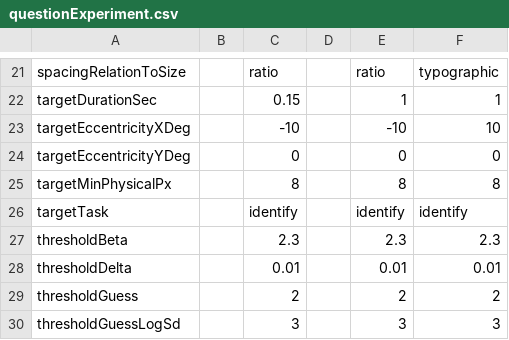
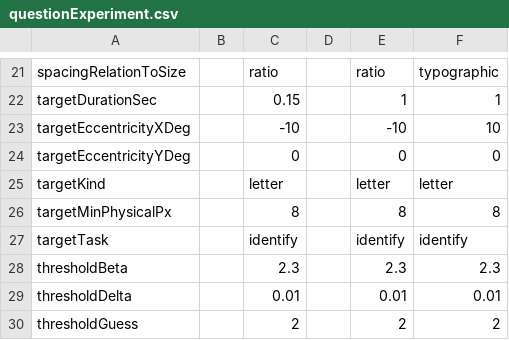
Before and after one commit to EasyEyes/threshold, a CSV file: examples/tables/questionExperiment.csv, drawn as a sheet; only a part is shown, gaps mark what is left out; the shorter side is filled out with more unchanged rows; the diff names each change by its address in the sheet, - before the commit and + after, or states it on an @@ line.

```diff
--- a/examples/tables/questionExperiment.csv
+++ b/examples/tables/questionExperiment.csv
+row 25: targetKind |  | letter |  | letter | letter
```
Also changed, not shown: examples/tables/demoExperiment.csv, examples/tables/testTiming.csv, 6 other files.
